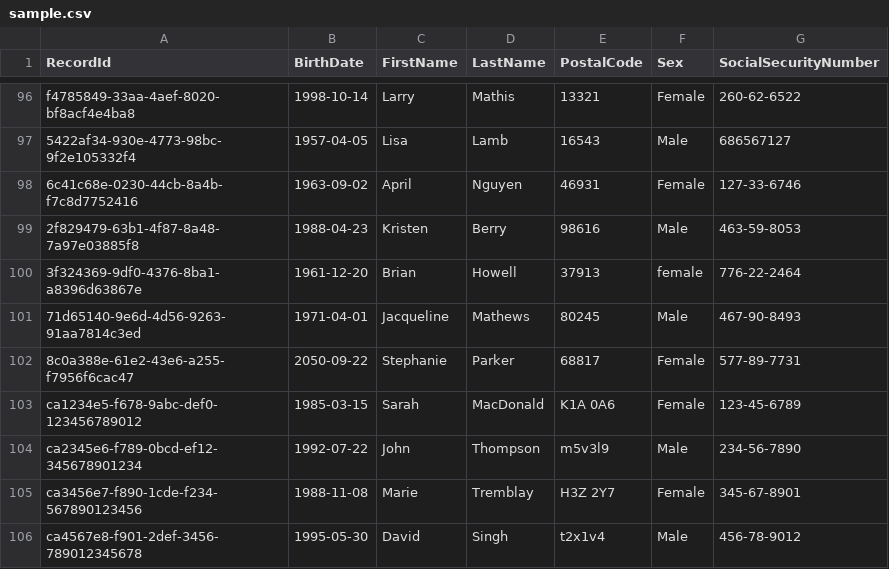
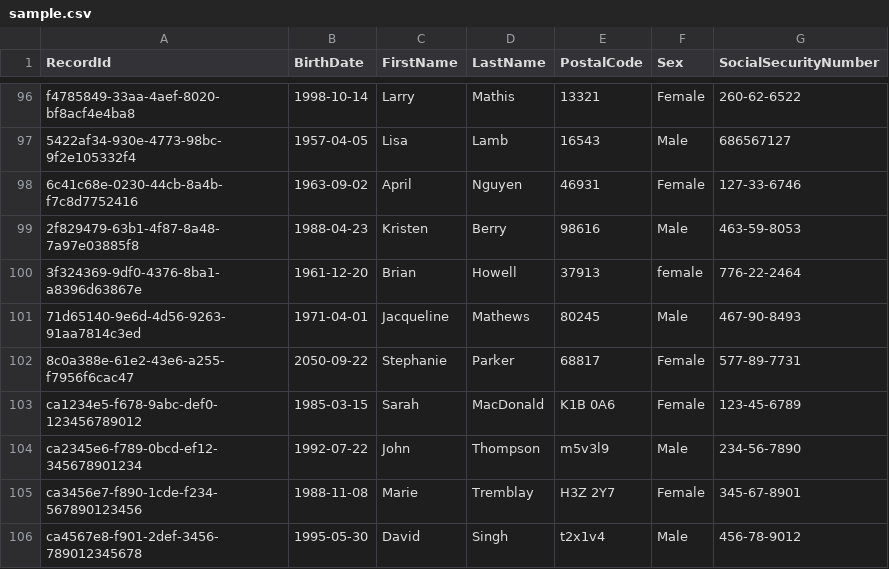
Before and after one commit to TruvetaPublic/OpenToken, a CSV file: resources/sample.csv, drawn as a sheet; only a part is shown, gaps mark what is left out.

```diff
--- a/resources/sample.csv
+++ b/resources/sample.csv
@@ -102,3 +102,3 @@ f4785849-33aa-4aef-8020-bf8acf4e4ba8,1998-10-14,Larry,Mathis,13321,Female,260-62
 8c0a388e-61e2-43e6-a255-f7956f6cac47,2050-09-22,Stephanie,Parker,68817,Female,577-89-7731
-ca1234e5-f678-9abc-def0-123456789012,1985-03-15,Sarah,MacDonald,K1A 0A6,Female,123-45-6789
+ca1234e5-f678-9abc-def0-123456789012,1985-03-15,Sarah,MacDonald,K1B 0A6,Female,123-45-6789
 ca2345e6-f789-0bcd-ef12-345678901234,1992-07-22,John,Thompson,m5v3l9,Male,234-56-7890
```
Also changed, not shown: 5 other files.
